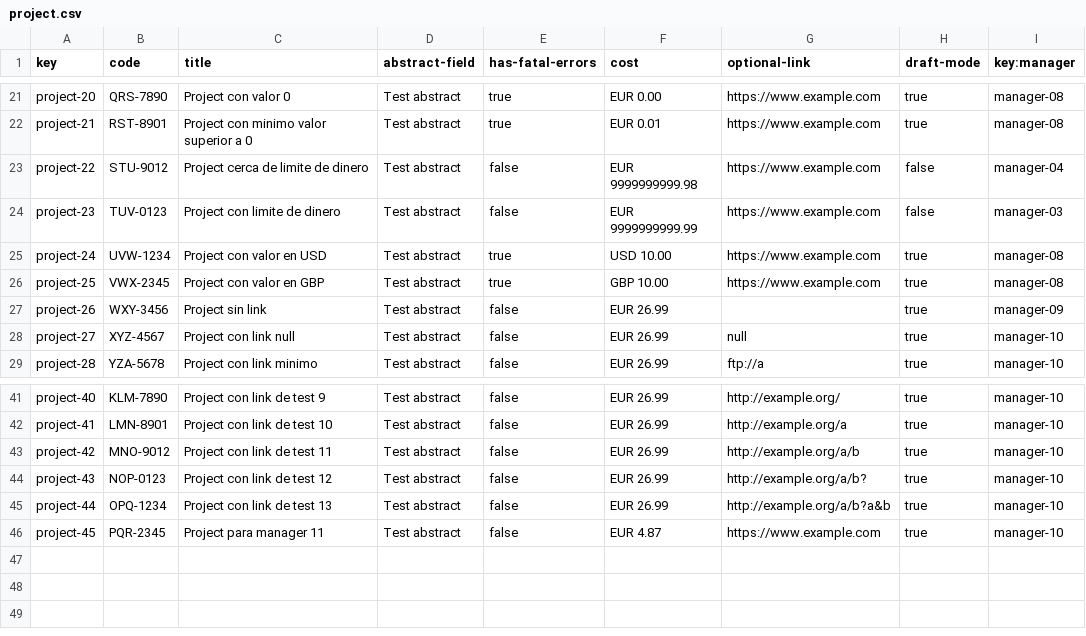
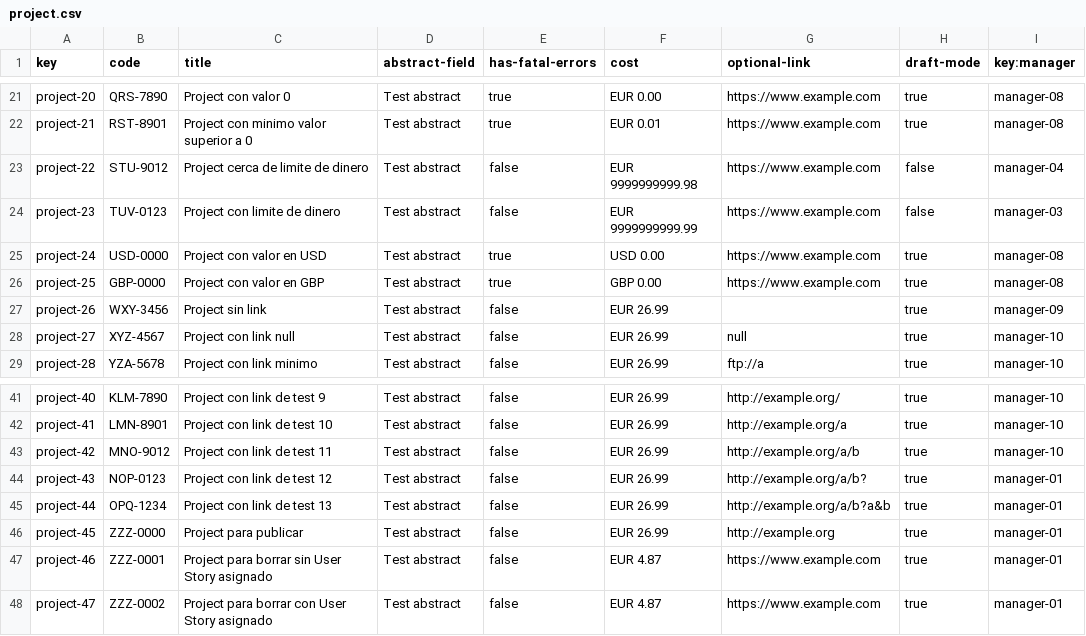
Before and after one commit to vicgrabru/Acme-SF-D04, a CSV file: src/main/webapp/WEB-INF/resources/sample-data/project.csv, drawn as a sheet; only a part is shown, gaps mark what is left out.

```diff
--- a/src/main/webapp/WEB-INF/resources/sample-data/project.csv
+++ b/src/main/webapp/WEB-INF/resources/sample-data/project.csv
@@ -24,4 +24,4 @@ project-22,STU-9012,Project cerca de limite de dinero,Test abstract,false,EUR 99
 project-23,TUV-0123,Project con limite de dinero,Test abstract,false,EUR 9999999999.99,https://www.example.com,false,manager-03
-project-24,UVW-1234,Project con valor en USD,Test abstract,true,USD 10.00,https://www.example.com,true,manager-08
-project-25,VWX-2345,Project con valor en GBP,Test abstract,true,GBP 10.00,https://www.example.com,true,manager-08
+project-24,USD-0000,Project con valor en USD,Test abstract,true,USD 0.00,https://www.example.com,true,manager-08
+project-25,GBP-0000,Project con valor en GBP,Test abstract,true,GBP 0.00,https://www.example.com,true,manager-08
 project-26,WXY-3456,Project sin link,Test abstract,false,EUR 26.99,,true,manager-09
@@ -43,4 +43,6 @@ project-41,LMN-8901,Project con link de test 10,Test abstract,false,EUR 26.99,ht
 project-42,MNO-9012,Project con link de test 11,Test abstract,false,EUR 26.99,http://example.org/a/b,true,manager-10
-project-43,NOP-0123,Project con link de test 12,Test abstract,false,EUR 26.99,http://example.org/a/b?,true,manager-10
-project-44,OPQ-1234,Project con link de test 13,Test abstract,false,EUR 26.99,http://example.org/a/b?a&b,true,manager-10
-project-45,PQR-2345,Project para manager 11,Test abstract,false,EUR 4.87,https://www.example.com,true,manager-10
+project-43,NOP-0123,Project con link de test 12,Test abstract,false,EUR 26.99,http://example.org/a/b?,true,manager-01
+project-44,OPQ-1234,Project con link de test 13,Test abstract,false,EUR 26.99,http://example.org/a/b?a&b,true,manager-01
+project-45,ZZZ-0000,Project para publicar,Test abstract,false,EUR 26.99,http://example.org,true,manager-01
+project-46,ZZZ-0001,Project para borrar sin User Story asignado,Test abstract,false,EUR 4.87,https://www.example.com,true,manager-01
+project-47,ZZZ-0002,Project para borrar con User Story asignado,Test abstract,false,EUR 4.87,https://www.example.com,true,manager-01
```
Also changed, not shown: src/main/webapp/WEB-INF/resources/sample-data/user-story-assign.csv, src/main/webapp/WEB-INF/resources/sample-data/user-story.csv.
